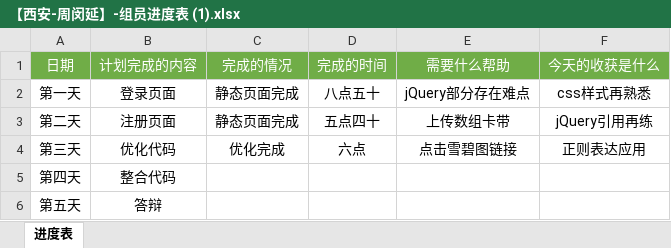
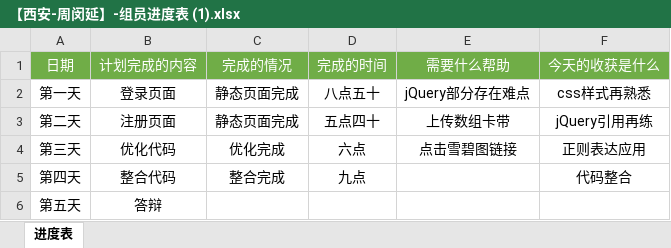
Before and after one commit to bjw666/liangcang, an Excel workbook: 【西安-周闵延】-组员进度表 (1).xlsx, sheet 进度表, drawn as a sheet; values as stored, in another font and other column widths than the file's, no borders; the diff names each change by its address in the sheet, - before the commit and + after, or states it on an @@ line.

```diff
--- a/【西安-周闵延】-组员进度表 (1).xlsx (sheet 进度表)
+++ b/【西安-周闵延】-组员进度表 (1).xlsx (sheet 进度表)
-C5 (完成的情况): (empty)
+C5 (完成的情况): 整合完成
-D5 (完成的时间): (empty)
+D5 (完成的时间): 九点
-F5 (今天的收获是什么): (empty)
+F5 (今天的收获是什么): 代码整合
```
Also changed, not shown: 1 other file.
